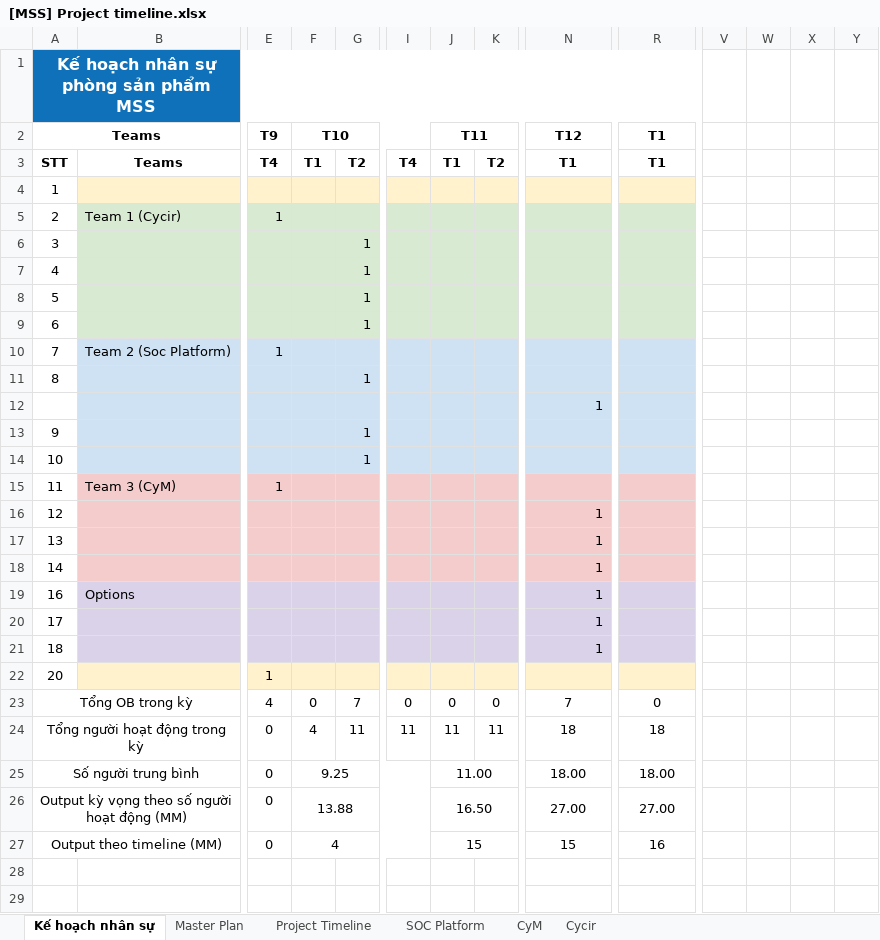
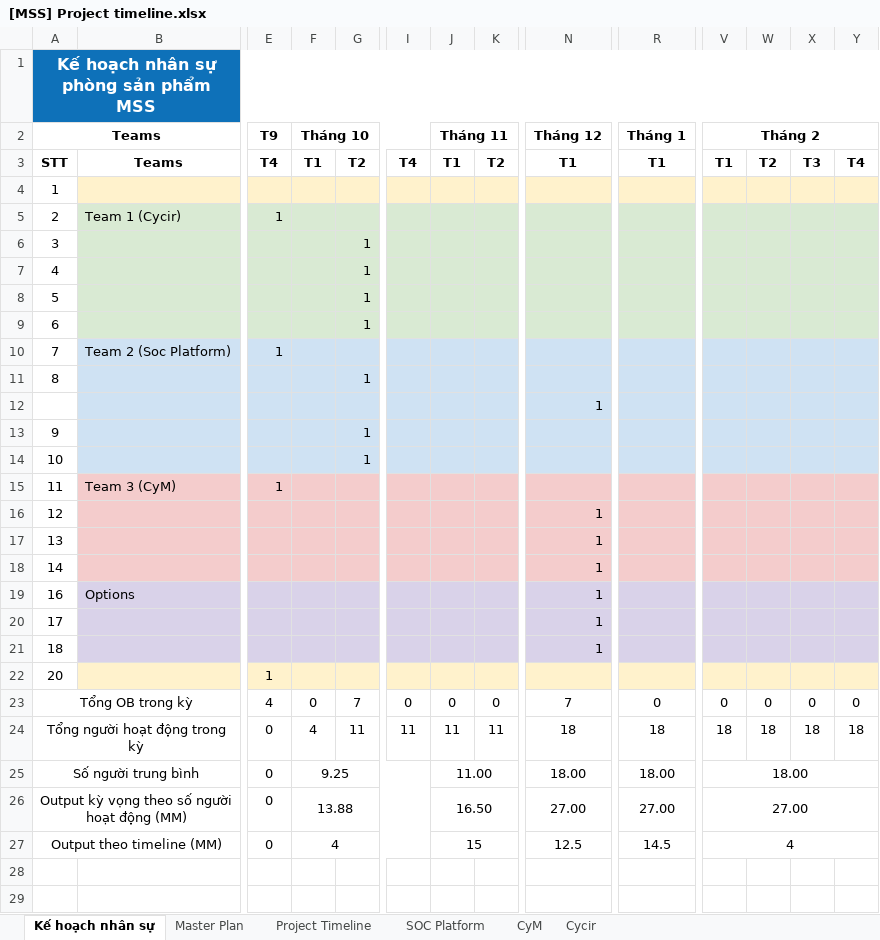
Before and after one commit to Ducdong94/share, an Excel workbook: [MSS] Project timeline.xlsx, sheet Kế hoạch nhân sự, drawn as a sheet; only a part is shown, gaps mark what is left out; values as stored, in another font and other column widths than the file's, no borders; charts and pictures not drawn; the diff names each change by its address in the sheet, - before the commit and + after, or states it on an @@ line.

```diff
--- a/[MSS] Project timeline.xlsx (sheet Kế hoạch nhân sự)
+++ b/[MSS] Project timeline.xlsx (sheet Kế hoạch nhân sự)
-A1:U1 merged
+A1:Y1 merged
-F2: T10
+F2: Tháng 10
-J2: T11
+J2: Tháng 11
-N2: T12
+N2: Tháng 12
-R2: T1
+R2: Tháng 1
-V2: (empty)
+V2: Tháng 2
+V2:Y2 merged
-V3 (Tháng 2): (empty)
+V3 (Tháng 2): T1
-W3: (empty)
+W3: T2
-X3: (empty)
+X3: T3
-Y3: (empty)
+Y3: T4
-V4:Y4 fill: none
+V4:Y4 fill: #FFF2CC
-V5:Y9 fill: none
+V5:Y9 fill: #D9EAD3
-V10:Y14 fill: none
+V10:Y14 fill: #CFE2F3
-V15:Y18 fill: none
+V15:Y18 fill: #F4CCCC
-V19:Y21 fill: none
+V19:Y21 fill: #D9D2E9
-V22:Y22 fill: none
+V22:Y22 fill: #FFF2CC
-V23 (Tháng 2): (empty)
+V23 (Tháng 2): 0
-W23: (empty)
+W23: 0
-X23: (empty)
+X23: 0
-Y23: (empty)
+Y23: 0
-V24 (Tháng 2): (empty)
+V24 (Tháng 2): 18
-W24: (empty)
+W24: 18
-X24: (empty)
+X24: 18
-Y24: (empty)
+Y24: 18
-V25 (Tháng 2): (empty)
+V25 (Tháng 2): 18.00
+V25:Y25 merged
-V26 (Tháng 2): (empty)
+V26 (Tháng 2): 27.00
+V26:Y26 merged
-N27 (Tháng 12): 15
+N27 (Tháng 12): 12.5
-R27 (Tháng 1): 16
+R27 (Tháng 1): 14.5
-V27 (Tháng 2): (empty)
+V27 (Tháng 2): 4
+V27:Y27 merged
```
Also changed, not shown: sheet Master Plan, sheet Cycir, sheet CyM, sheet SOC Platform, sheet Project Timeline, formulas that keep their value, hidden cells.
